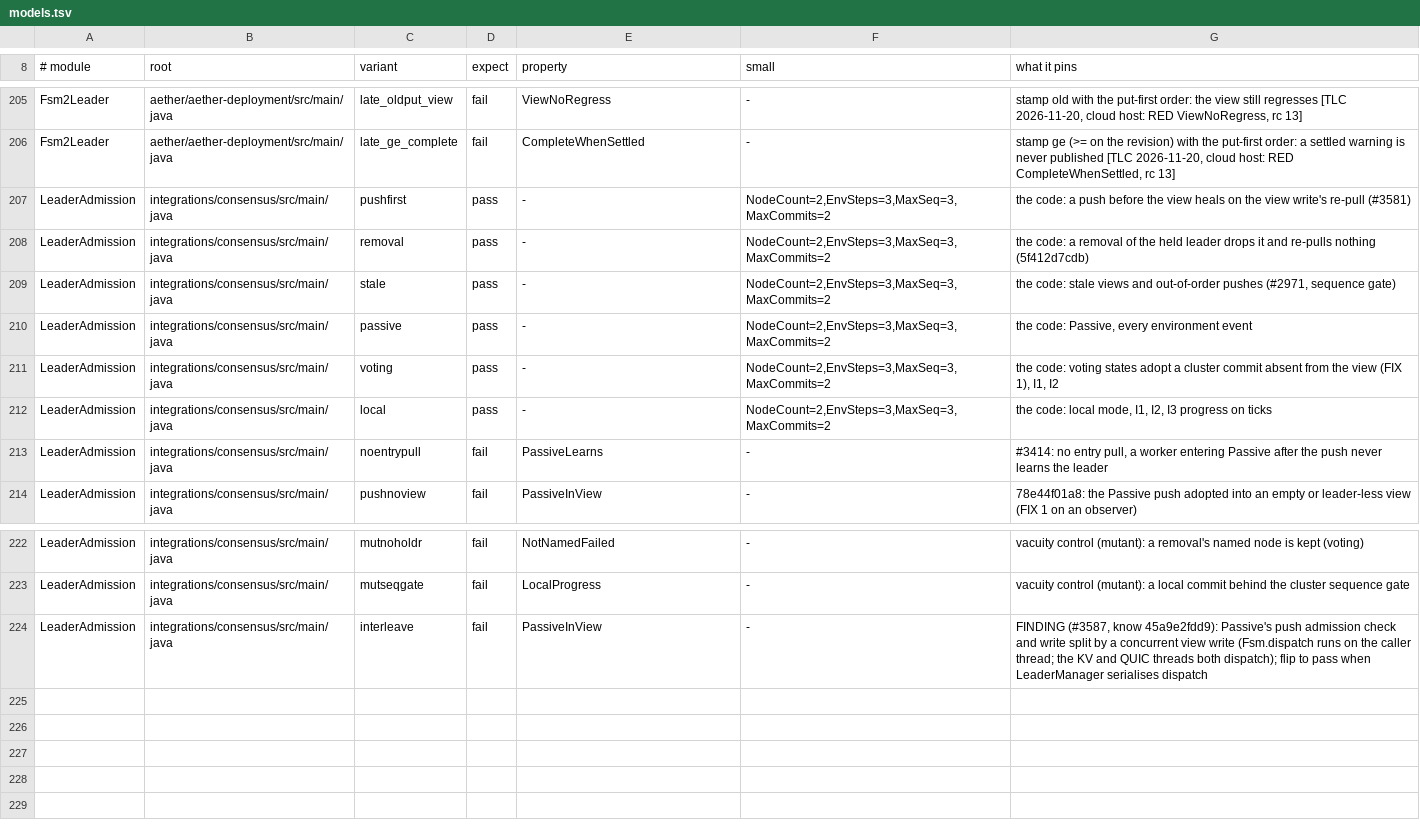
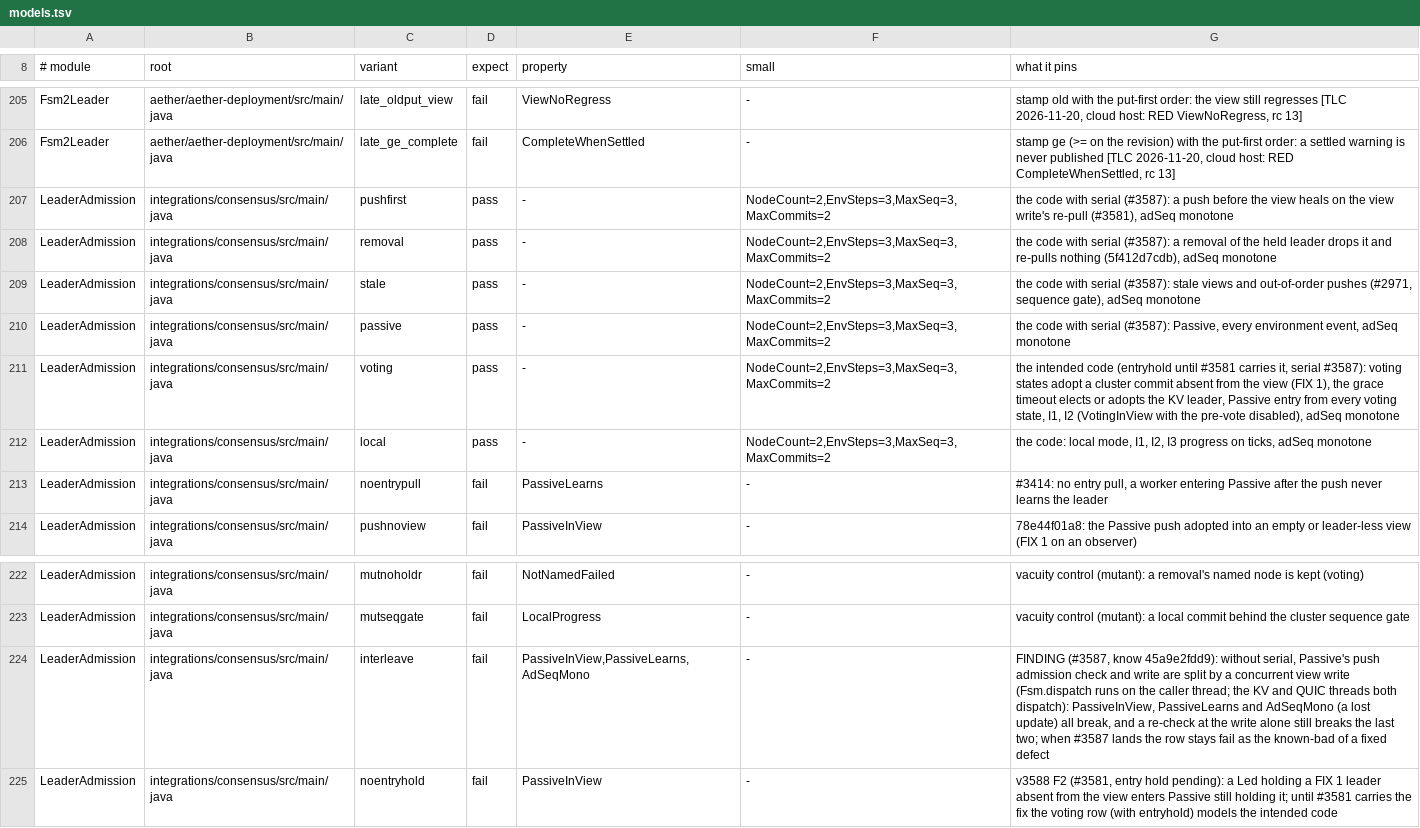
Before and after one commit to pragmaticalabs/pragmatica, a TSV file: tools/tla/models.tsv, drawn as a sheet; only a part is shown, gaps mark what is left out.

Commit message:
feat: LeaderAdmission fix round 1: serial and entryhold fixes, demotion, grace timeout, AdSeqMono, pre-vote abstraction (Refs #3585)

```diff
--- a/tools/tla/models.tsv
+++ b/tools/tla/models.tsv
@@ -206,8 +206,8 @@ Fsm2Leader	aether/aether-deployment/src/main/java	late_oldput_view	fail	ViewNoRe
 Fsm2Leader	aether/aether-deployment/src/main/java	late_ge_complete	fail	CompleteWhenSettled	-	stamp ge (>= on the revision) with the put-first order: a settled warning is never published [TLC 2026-11-20, cloud host: RED CompleteWhenSettled, rc 13]
-LeaderAdmission	integrations/consensus/src/main/java	pushfirst	pass	-	NodeCount=2,EnvSteps=3,MaxSeq=3,MaxCommits=2	the code: a push before the view heals on the view write's re-pull (#3581)
-LeaderAdmission	integrations/consensus/src/main/java	removal	pass	-	NodeCount=2,EnvSteps=3,MaxSeq=3,MaxCommits=2	the code: a removal of the held leader drops it and re-pulls nothing (5f412d7cdb)
-LeaderAdmission	integrations/consensus/src/main/java	stale	pass	-	NodeCount=2,EnvSteps=3,MaxSeq=3,MaxCommits=2	the code: stale views and out-of-order pushes (#2971, sequence gate)
-LeaderAdmission	integrations/consensus/src/main/java	passive	pass	-	NodeCount=2,EnvSteps=3,MaxSeq=3,MaxCommits=2	the code: Passive, every environment event
-LeaderAdmission	integrations/consensus/src/main/java	voting	pass	-	NodeCount=2,EnvSteps=3,MaxSeq=3,MaxCommits=2	the code: voting states adopt a cluster commit absent from the view (FIX 1), I1, I2
-LeaderAdmission	integrations/consensus/src/main/java	local	pass	-	NodeCount=2,EnvSteps=3,MaxSeq=3,MaxCommits=2	the code: local mode, I1, I2, I3 progress on ticks
+LeaderAdmission	integrations/consensus/src/main/java	pushfirst	pass	-	NodeCount=2,EnvSteps=3,MaxSeq=3,MaxCommits=2	the code with serial (#3587): a push before the view heals on the view write's re-pull (#3581), adSeq monotone
+LeaderAdmission	integrations/consensus/src/main/java	removal	pass	-	NodeCount=2,EnvSteps=3,MaxSeq=3,MaxCommits=2	the code with serial (#3587): a removal of the held leader drops it and re-pulls nothing (5f412d7cdb), adSeq monotone
+LeaderAdmission	integrations/consensus/src/main/java	stale	pass	-	NodeCount=2,EnvSteps=3,MaxSeq=3,MaxCommits=2	the code with serial (#3587): stale views and out-of-order pushes (#2971, sequence gate), adSeq monotone
+LeaderAdmission	integrations/consensus/src/main/java	passive	pass	-	NodeCount=2,EnvSteps=3,MaxSeq=3,MaxCommits=2	the code with serial (#3587): Passive, every environment event, adSeq monotone
+LeaderAdmission	integrations/consensus/src/main/java	voting	pass	-	NodeCount=2,EnvSteps=3,MaxSeq=3,MaxCommits=2	the intended code (entryhold until #3581 carries it, serial #3587): voting states adopt a cluster commit absent from the view (FIX 1), the grace timeout elects or adopts the KV leader, Passive entry from every voting state, I1, I2 (VotingInView with the pre-vote disabled), adSeq monotone
+LeaderAdmission	integrations/consensus/src/main/java	local	pass	-	NodeCount=2,EnvSteps=3,MaxSeq=3,MaxCommits=2	the code: local mode, I1, I2, I3 progress on ticks, adSeq monotone
 LeaderAdmission	integrations/consensus/src/main/java	noentrypull	fail	PassiveLearns	-	#3414: no entry pull, a worker entering Passive after the push never learns the leader
@@ -223,2 +223,3 @@ LeaderAdmission	integrations/consensus/src/main/java	mutnoholdr	fail	NotNamedFai
 LeaderAdmission	integrations/consensus/src/main/java	mutseqgate	fail	LocalProgress	-	vacuity control (mutant): a local commit behind the cluster sequence gate
-LeaderAdmission	integrations/consensus/src/main/java	interleave	fail	PassiveInView	-	FINDING (#3587, know 45a9e2fdd9): Passive's push admission check and write split by a concurrent view write (Fsm.dispatch runs on the caller thread; the KV and QUIC threads both dispatch); flip to pass when LeaderManager serialises dispatch
+LeaderAdmission	integrations/consensus/src/main/java	interleave	fail	PassiveInView,PassiveLearns,AdSeqMono	-	FINDING (#3587, know 45a9e2fdd9): without serial, Passive's push admission check and write are split by a concurrent view write (Fsm.dispatch runs on the caller thread; the KV and QUIC threads both dispatch): PassiveInView, PassiveLearns and AdSeqMono (a lost update) all break, and a re-check at the write alone still breaks the last two; when #3587 lands the row stays fail as the known-bad of a fixed defect
+LeaderAdmission	integrations/consensus/src/main/java	noentryhold	fail	PassiveInView	-	v3588 F2 (#3581, entry hold pending): a Led holding a FIX 1 leader absent from the view enters Passive still holding it; until #3581 carries the fix the voting row (with entryhold) models the intended code
```
Also changed, not shown: tools/tla/pinned-counts.tsv, 4 other files.
